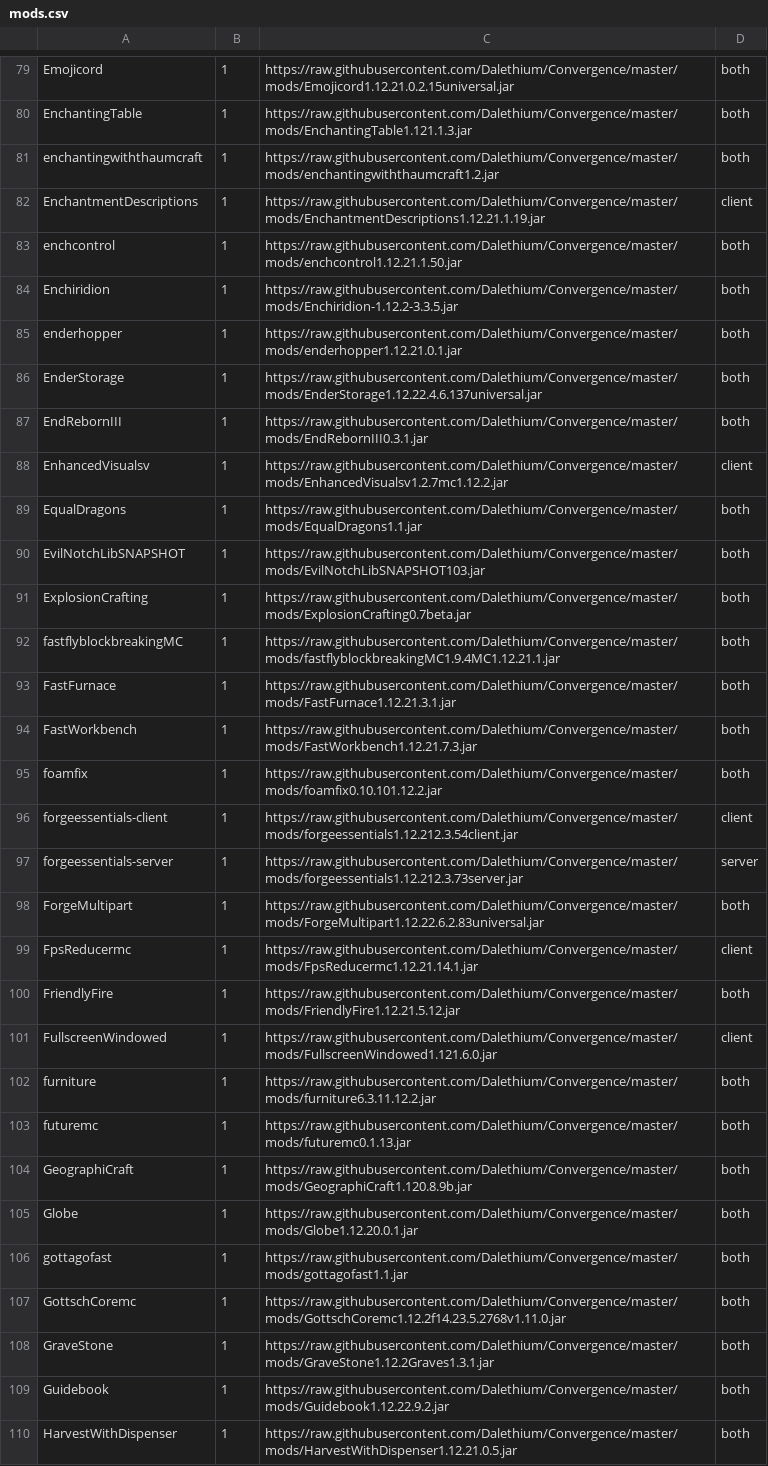
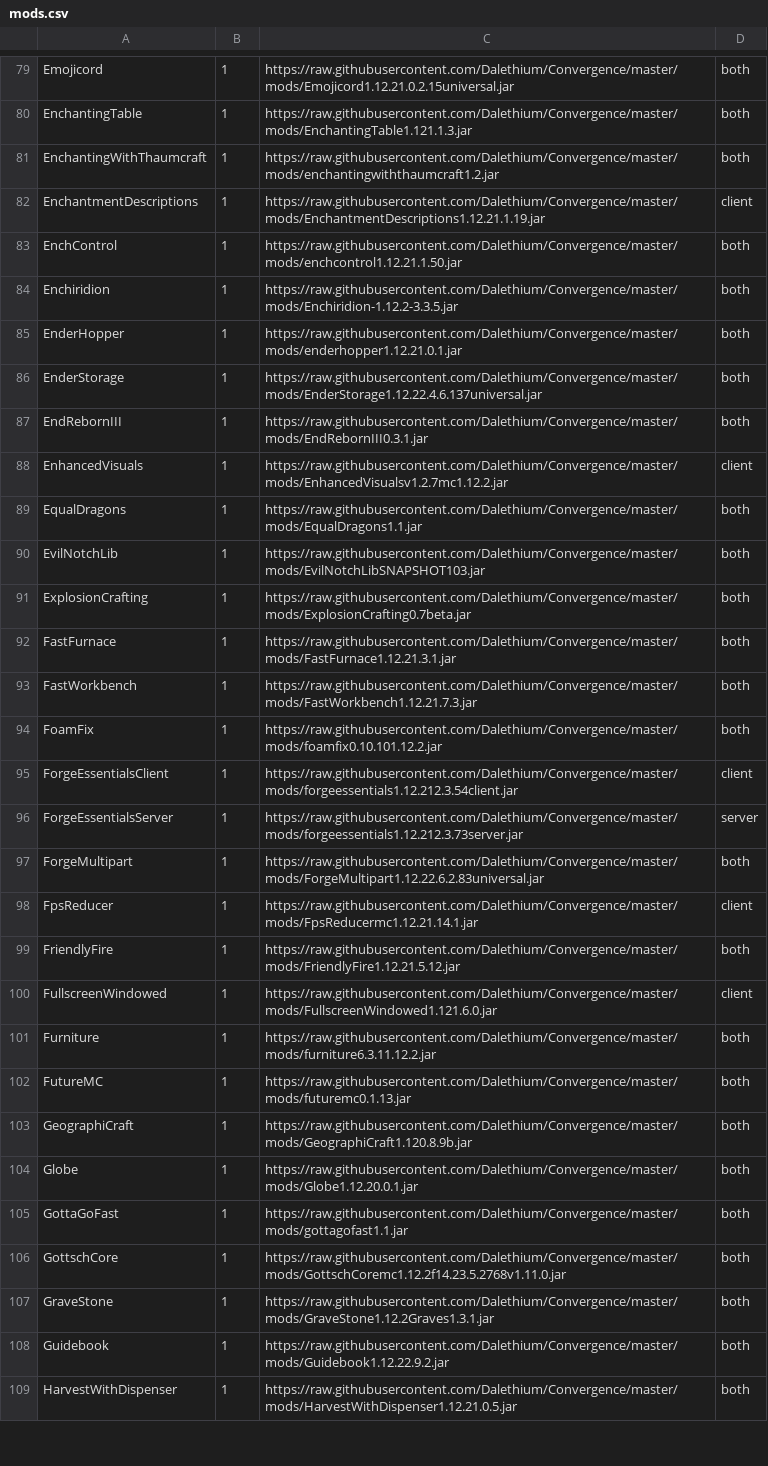
Before and after one commit to Dalethium/Convergence, a CSV file: mods.csv, drawn as a sheet; only a part is shown, gaps mark what is left out; the diff covers the shown part only.

```diff
--- a/mods.csv
+++ b/mods.csv
@@ -80,29 +80,28 @@ Emojicord,1,https://raw.githubusercontent.com/Dalethium/Convergence/master/mods/
 EnchantingTable,1,https://raw.githubusercontent.com/Dalethium/Convergence/master/mods/EnchantingTable1.121.1.3.jar,both
-enchantingwiththaumcraft,1,https://raw.githubusercontent.com/Dalethium/Convergence/master/mods/enchantingwiththaumcraft1.2.jar,both
+EnchantingWithThaumcraft,1,https://raw.githubusercontent.com/Dalethium/Convergence/master/mods/enchantingwiththaumcraft1.2.jar,both
 EnchantmentDescriptions,1,https://raw.githubusercontent.com/Dalethium/Convergence/master/mods/EnchantmentDescriptions1.12.21.1.19.jar,client
-enchcontrol,1,https://raw.githubusercontent.com/Dalethium/Convergence/master/mods/enchcontrol1.12.21.1.50.jar,both
+EnchControl,1,https://raw.githubusercontent.com/Dalethium/Convergence/master/mods/enchcontrol1.12.21.1.50.jar,both
 Enchiridion,1,https://raw.githubusercontent.com/Dalethium/Convergence/master/mods/Enchiridion-1.12.2-3.3.5.jar,both
-enderhopper,1,https://raw.githubusercontent.com/Dalethium/Convergence/master/mods/enderhopper1.12.21.0.1.jar,both
+EnderHopper,1,https://raw.githubusercontent.com/Dalethium/Convergence/master/mods/enderhopper1.12.21.0.1.jar,both
 EnderStorage,1,https://raw.githubusercontent.com/Dalethium/Convergence/master/mods/EnderStorage1.12.22.4.6.137universal.jar,both
 EndRebornIII,1,https://raw.githubusercontent.com/Dalethium/Convergence/master/mods/EndRebornIII0.3.1.jar,both
-EnhancedVisualsv,1,https://raw.githubusercontent.com/Dalethium/Convergence/master/mods/EnhancedVisualsv1.2.7mc1.12.2.jar,client
+EnhancedVisuals,1,https://raw.githubusercontent.com/Dalethium/Convergence/master/mods/EnhancedVisualsv1.2.7mc1.12.2.jar,client
 EqualDragons,1,https://raw.githubusercontent.com/Dalethium/Convergence/master/mods/EqualDragons1.1.jar,both
-EvilNotchLibSNAPSHOT,1,https://raw.githubusercontent.com/Dalethium/Convergence/master/mods/EvilNotchLibSNAPSHOT103.jar,both
+EvilNotchLib,1,https://raw.githubusercontent.com/Dalethium/Convergence/master/mods/EvilNotchLibSNAPSHOT103.jar,both
 ExplosionCrafting,1,https://raw.githubusercontent.com/Dalethium/Convergence/master/mods/ExplosionCrafting0.7beta.jar,both
-fastflyblockbreakingMC,1,https://raw.githubusercontent.com/Dalethium/Convergence/master/mods/fastflyblockbreakingMC1.9.4MC1.12.21.1.jar,both
 FastFurnace,1,https://raw.githubusercontent.com/Dalethium/Convergence/master/mods/FastFurnace1.12.21.3.1.jar,both
 FastWorkbench,1,https://raw.githubusercontent.com/Dalethium/Convergence/master/mods/FastWorkbench1.12.21.7.3.jar,both
-foamfix,1,https://raw.githubusercontent.com/Dalethium/Convergence/master/mods/foamfix0.10.101.12.2.jar,both
-forgeessentials-client,1,https://raw.githubusercontent.com/Dalethium/Convergence/master/mods/forgeessentials1.12.212.3.54client.jar,client
-forgeessentials-server,1,https://raw.githubusercontent.com/Dalethium/Convergence/master/mods/forgeessentials1.12.212.3.73server.jar,server
+FoamFix,1,https://raw.githubusercontent.com/Dalethium/Convergence/master/mods/foamfix0.10.101.12.2.jar,both
+ForgeEssentialsClient,1,https://raw.githubusercontent.com/Dalethium/Convergence/master/mods/forgeessentials1.12.212.3.54client.jar,client
+ForgeEssentialsServer,1,https://raw.githubusercontent.com/Dalethium/Convergence/master/mods/forgeessentials1.12.212.3.73server.jar,server
 ForgeMultipart,1,https://raw.githubusercontent.com/Dalethium/Convergence/master/mods/ForgeMultipart1.12.22.6.2.83universal.jar,both
-FpsReducermc,1,https://raw.githubusercontent.com/Dalethium/Convergence/master/mods/FpsReducermc1.12.21.14.1.jar,client
+FpsReducer,1,https://raw.githubusercontent.com/Dalethium/Convergence/master/mods/FpsReducermc1.12.21.14.1.jar,client
 FriendlyFire,1,https://raw.githubusercontent.com/Dalethium/Convergence/master/mods/FriendlyFire1.12.21.5.12.jar,both
 FullscreenWindowed,1,https://raw.githubusercontent.com/Dalethium/Convergence/master/mods/FullscreenWindowed1.121.6.0.jar,client
-furniture,1,https://raw.githubusercontent.com/Dalethium/Convergence/master/mods/furniture6.3.11.12.2.jar,both
-futuremc,1,https://raw.githubusercontent.com/Dalethium/Convergence/master/mods/futuremc0.1.13.jar,both
+Furniture,1,https://raw.githubusercontent.com/Dalethium/Convergence/master/mods/furniture6.3.11.12.2.jar,both
+FutureMC,1,https://raw.githubusercontent.com/Dalethium/Convergence/master/mods/futuremc0.1.13.jar,both
 GeographiCraft,1,https://raw.githubusercontent.com/Dalethium/Convergence/master/mods/GeographiCraft1.120.8.9b.jar,both
 Globe,1,https://raw.githubusercontent.com/Dalethium/Convergence/master/mods/Globe1.12.20.0.1.jar,both
-gottagofast,1,https://raw.githubusercontent.com/Dalethium/Convergence/master/mods/gottagofast1.1.jar,both
-GottschCoremc,1,https://raw.githubusercontent.com/Dalethium/Convergence/master/mods/GottschCoremc1.12.2f14.23.5.2768v1.11.0.jar,both
+GottaGoFast,1,https://raw.githubusercontent.com/Dalethium/Convergence/master/mods/gottagofast1.1.jar,both
+GottschCore,1,https://raw.githubusercontent.com/Dalethium/Convergence/master/mods/GottschCoremc1.12.2f14.23.5.2768v1.11.0.jar,both
 GraveStone,1,https://raw.githubusercontent.com/Dalethium/Convergence/master/mods/GraveStone1.12.2Graves1.3.1.jar,both
```
Also changed, not shown: 1 added row, 6 removed rows and 99 edited cells elsewhere in this file, 8 other files.
